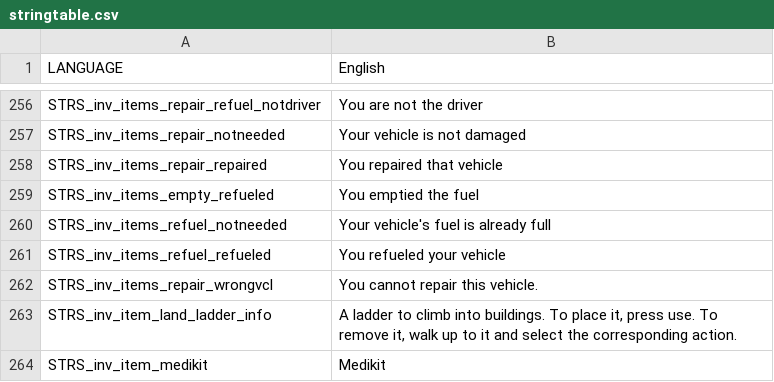
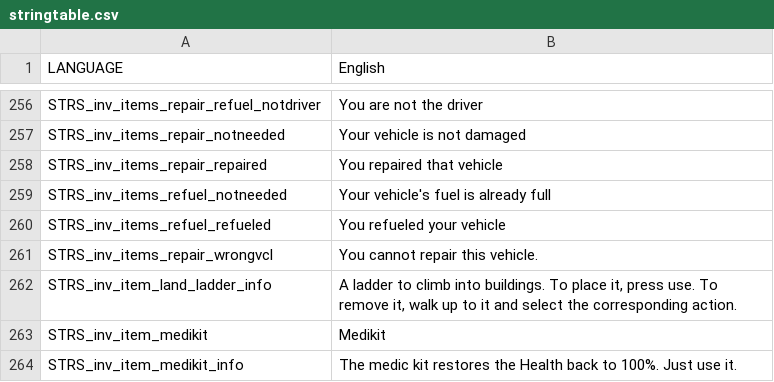
Before and after one commit to TheGamingChief/OurLifeRPG, a CSV file: stringtable.csv, drawn as a sheet; only a part is shown, gaps mark what is left out; the shorter side is filled out with more unchanged rows.

```diff
--- a/stringtable.csv
+++ b/stringtable.csv
@@ -264,3 +264,2 @@ STRS_inv_items_repair_notneeded,Your vehicle is not damaged,,
 STRS_inv_items_repair_repaired,You repaired that vehicle,,
-STRS_inv_items_empty_refueled,You emptied the fuel,,
 STRS_inv_items_refuel_notneeded,Your vehicle's fuel is already full,,
```
Also changed, not shown: 5 other files.
